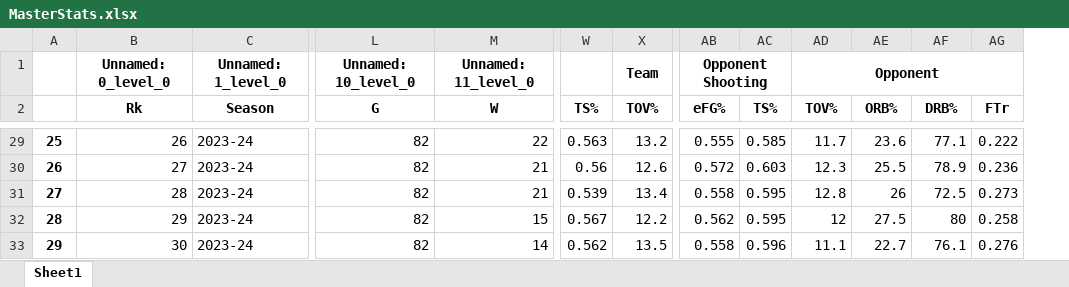
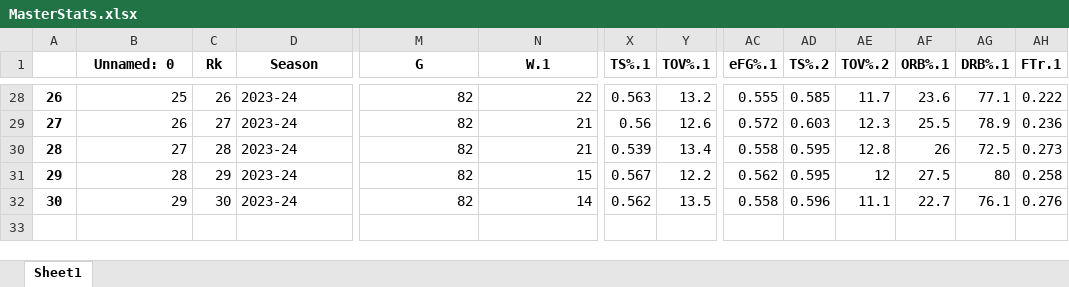
Before and after one commit to tobyhoffman/SCQ-Betting, an Excel workbook: __data__/MasterStats.xlsx, sheet Sheet1, drawn as a sheet; only a part is shown, gaps mark what is left out; values as stored, in another font and other column widths than the file's, no borders; removed rows and columns are numbered as before the commit, all else as after; rows hold the shown columns only; the diff covers the shown part only; the diff names each change by its address in the sheet, - before the commit and + after, or states it on an @@ line.

Commit message:
Updated simulation to run algorithms
Each algorithm file should be placed in the scq_betting folder. To be executed in the simulation it should be added to the list in main

```diff
--- a/__data__/MasterStats.xlsx (sheet Sheet1)
+++ b/__data__/MasterStats.xlsx (sheet Sheet1)
+column C (Rk), rows 28-32: 26 | 27 | 28 | 29 | 30
-row 1:  | Unnamed: 0_level_0 | Unnamed: 1_level_0 | Unnamed: 10_level_0 | Unnamed: 11_level_0 |  | Team | Opponent Shooting |  | Opponent
-B1: Rk
+B1: Unnamed: 0
-N1: W
+N1: W.1
-X1: TS%
+X1: TS%.1
-Y1: TOV%
+Y1: TOV%.1
-AC1: eFG%
+AC1: eFG%.1
-AD1: TS%
+AD1: TS%.2
-AE1: TOV%
+AE1: TOV%.2
-AF1: ORB%
+AF1: ORB%.1
-AG1: DRB%
+AG1: DRB%.1
-AH1: FTr
+AH1: FTr.1
@@ column A renumbered from row 2 down @@
-B28 (Unnamed: 0): 26
+B28 (Unnamed: 0): 25
-B29 (Unnamed: 0): 27
+B29 (Unnamed: 0): 26
-B30 (Unnamed: 0): 28
+B30 (Unnamed: 0): 27
-B31 (Unnamed: 0): 29
+B31 (Unnamed: 0): 28
-B32 (Unnamed: 0): 30
+B32 (Unnamed: 0): 29
```
Also changed, not shown: 25 edited cells elsewhere in this sheet, 10 other files.
